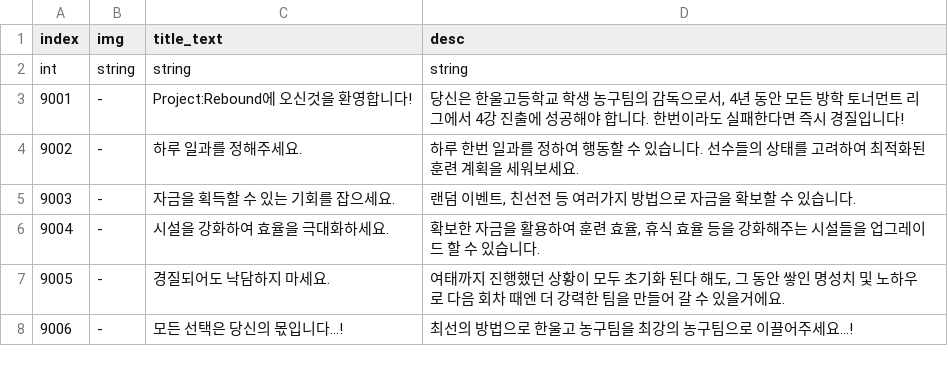
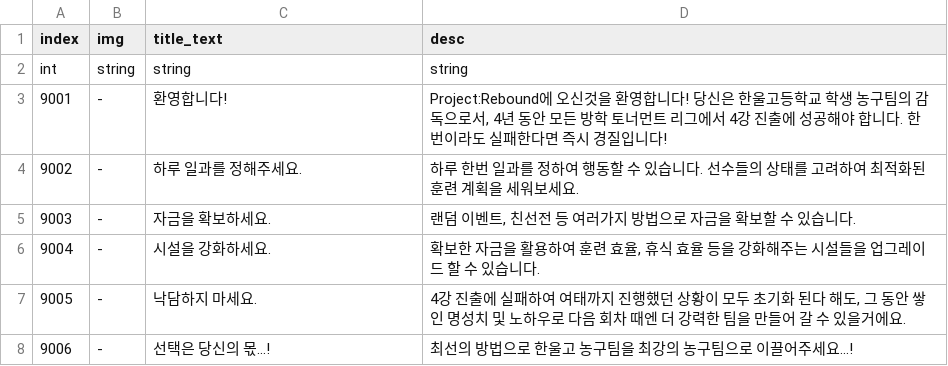
Before and after one commit to Ellug/Project_Rebound, a CSV file: Assets/CSV/TutorialGuideTable.csv, drawn as a sheet.

```diff
--- a/Assets/CSV/TutorialGuideTable.csv
+++ b/Assets/CSV/TutorialGuideTable.csv
@@ -2,7 +2,7 @@ index,img,title_text,desc
 int,string,string,string
-9001,-,Project:Rebound에 오신것을 환영합니다!,"당신은 한울고등학교 학생 농구팀의 감독으로서, 4년 동안 모든 방학 토너먼트 리그에서 4강 진출에 성공해야 합니다. 한번이라도 실패한다면 즉시 경질입니다!"
+9001,-,환영합니다!,"Project:Rebound에 오신것을 환영합니다! 당신은 한울고등학교 학생 농구팀의 감독으로서, 4년 동안 모든 방학 토너먼트 리그에서 4강 진출에 성공해야 합니다. 한번이라도 실패한다면 즉시 경질입니다!"
 9002,-,하루 일과를 정해주세요.,하루 한번 일과를 정하여 행동할 수 있습니다. 선수들의 상태를 고려하여 최적화된 훈련 계획을 세워보세요.
-9003,-,자금을 획득할 수 있는 기회를 잡으세요.,"랜덤 이벤트, 친선전 등 여러가지 방법으로 자금을 확보할 수 있습니다."
-9004,-,시설을 강화하여 효율을 극대화하세요.,"확보한 자금을 활용하여 훈련 효율, 휴식 효율 등을 강화해주는 시설들을 업그레이드 할 수 있습니다."
-9005,-,경질되어도 낙담하지 마세요.,"여태까지 진행했던 상황이 모두 초기화 된다 해도, 그 동안 쌓인 명성치 및 노하우로 다음 회차 때엔 더 강력한 팀을 만들어 갈 수 있을거에요."
-9006,-,모든 선택은 당신의 몫입니다...!,최선의 방법으로 한울고 농구팀을 최강의 농구팀으로 이끌어주세요...!
+9003,-,자금을 확보하세요.,"랜덤 이벤트, 친선전 등 여러가지 방법으로 자금을 확보할 수 있습니다."
+9004,-,시설을 강화하세요.,"확보한 자금을 활용하여 훈련 효율, 휴식 효율 등을 강화해주는 시설들을 업그레이드 할 수 있습니다."
+9005,-,낙담하지 마세요.,"4강 진출에 실패하여 여태까지 진행했던 상황이 모두 초기화 된다 해도, 그 동안 쌓인 명성치 및 노하우로 다음 회차 때엔 더 강력한 팀을 만들어 갈 수 있을거에요."
+9006,-,선택은 당신의 몫...!,최선의 방법으로 한울고 농구팀을 최강의 농구팀으로 이끌어주세요...!
```
Also changed, not shown: Assets/CSV/SuddenEventMsgTable.csv, 48 other files.
